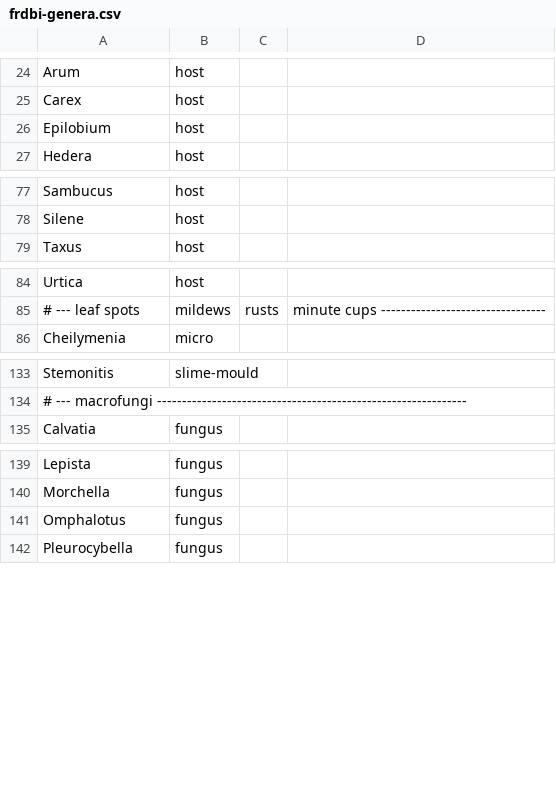
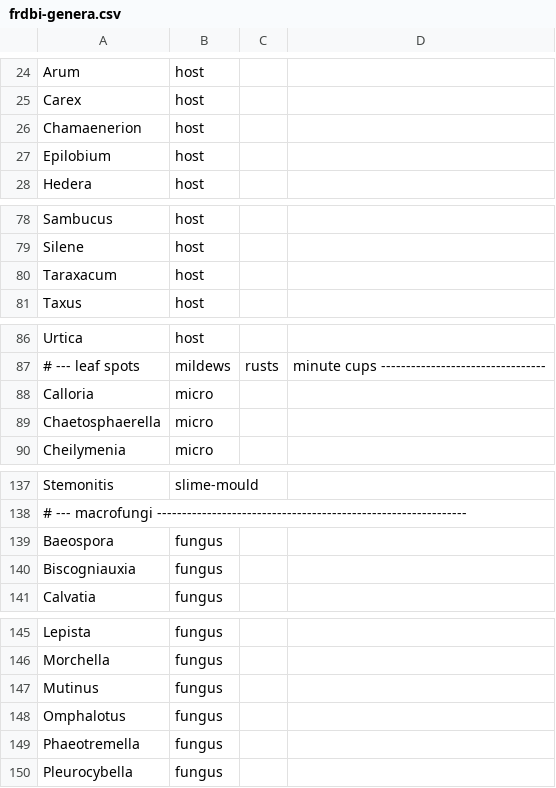
Before and after one commit to mhawkes1/whats-that-mushroom, a CSV file: data/frdbi-genera.csv, drawn as a sheet; only a part is shown, gaps mark what is left out; the diff names each change by its address in the sheet, - before the commit and + after, or states it on an @@ line.

```diff
--- a/data/frdbi-genera.csv
+++ b/data/frdbi-genera.csv
+row 26: Chamaenerion | host
+row 80: Taraxacum | host
+row 88: Calloria | micro
+row 89: Chaetosphaerella | micro
+row 139: Baeospora | fungus
+row 140: Biscogniauxia | fungus
+row 147: Mutinus | fungus
+row 149: Phaeotremella | fungus
```
Also changed, not shown: 4 other files.
